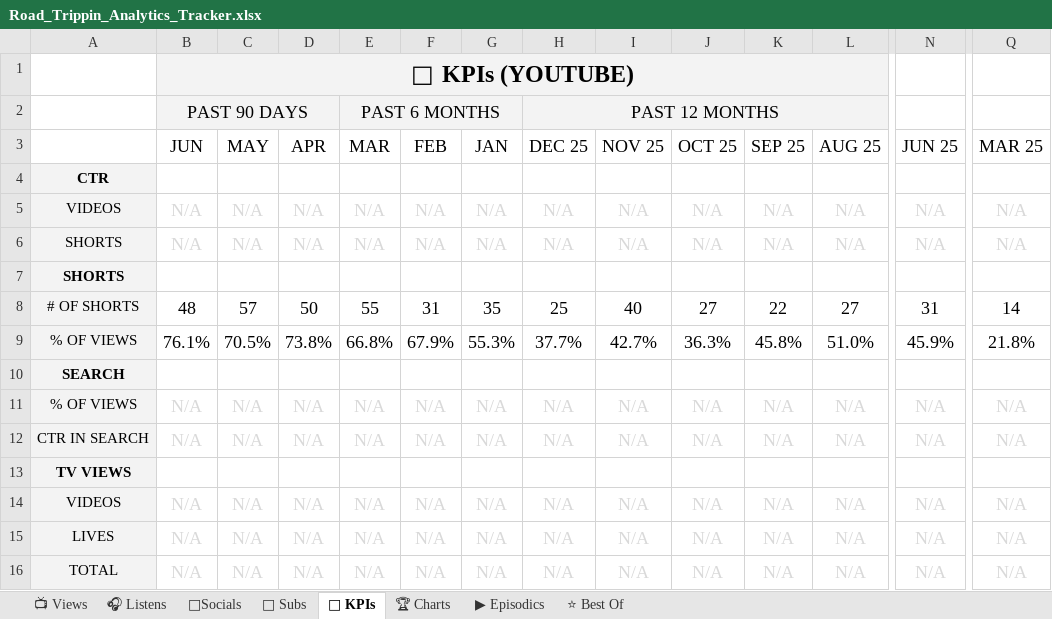
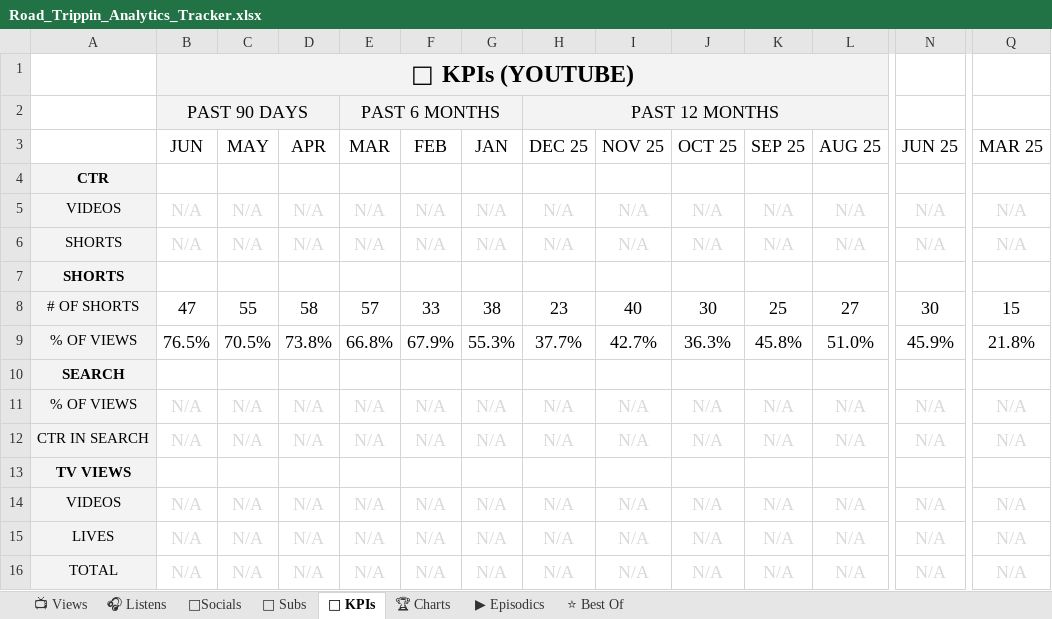
Before and after one commit to raindelaymedia/roadtrippin, an Excel workbook: master/shows/road_trippin/data/Road_Trippin_Analytics_Tracker.xlsx, sheet 🔑 KPIs, drawn as a sheet; only a part is shown, gaps mark what is left out; values as stored, in another font and other column widths than the file's, no borders; the diff names each change by its address in the sheet, - before the commit and + after, or states it on an @@ line.

```diff
--- a/master/shows/road_trippin/data/Road_Trippin_Analytics_Tracker.xlsx (sheet 🔑 KPIs)
+++ b/master/shows/road_trippin/data/Road_Trippin_Analytics_Tracker.xlsx (sheet 🔑 KPIs)
-B8 (JUN): 48
+B8 (JUN): 47
-C8 (MAY): 57
+C8 (MAY): 55
-D8 (APR): 50
+D8 (APR): 58
-E8 (MAR): 55
+E8 (MAR): 57
-F8 (FEB): 31
+F8 (FEB): 33
-G8 (JAN): 35
+G8 (JAN): 38
-H8 (DEC 25): 25
+H8 (DEC 25): 23
-J8 (OCT 25): 27
+J8 (OCT 25): 30
-K8 (SEP 25): 22
+K8 (SEP 25): 25
-N8 (JUN 25): 31
+N8 (JUN 25): 30
-Q8 (MAR 25): 14
+Q8 (MAR 25): 15
-B9 (JUN): 76.1%
+B9 (JUN): 76.5%
```
Also changed, not shown: sheet 👥 Subs, sheet ⭐ Best Of, sheet 📺 Views, sheet ▶ Episodics, sheet 🎧 Listens, 6 other files.
